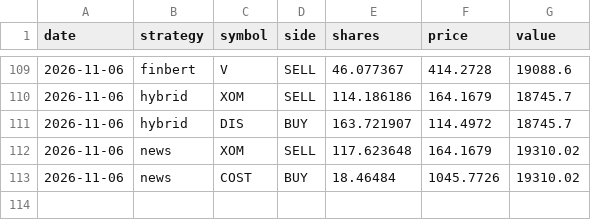
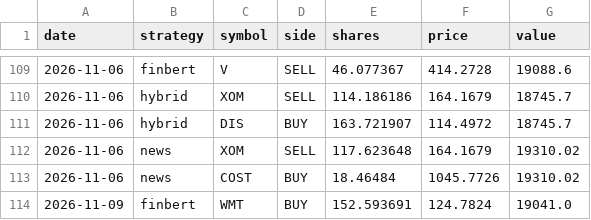
Before and after one commit to nathangin/stock-paper-trader, a CSV file: data/trades.csv, drawn as a sheet; only a part is shown, gaps mark what is left out; the diff names each change by its address in the sheet, - before the commit and + after, or states it on an @@ line.

```diff
--- a/data/trades.csv
+++ b/data/trades.csv
+row 114: 2026-11-09 | finbert | WMT | BUY | 152.593691 | 124.7824 | 19041.0
```
Also changed, not shown: data/equity.csv, data/predictions.csv, 5 other files.
